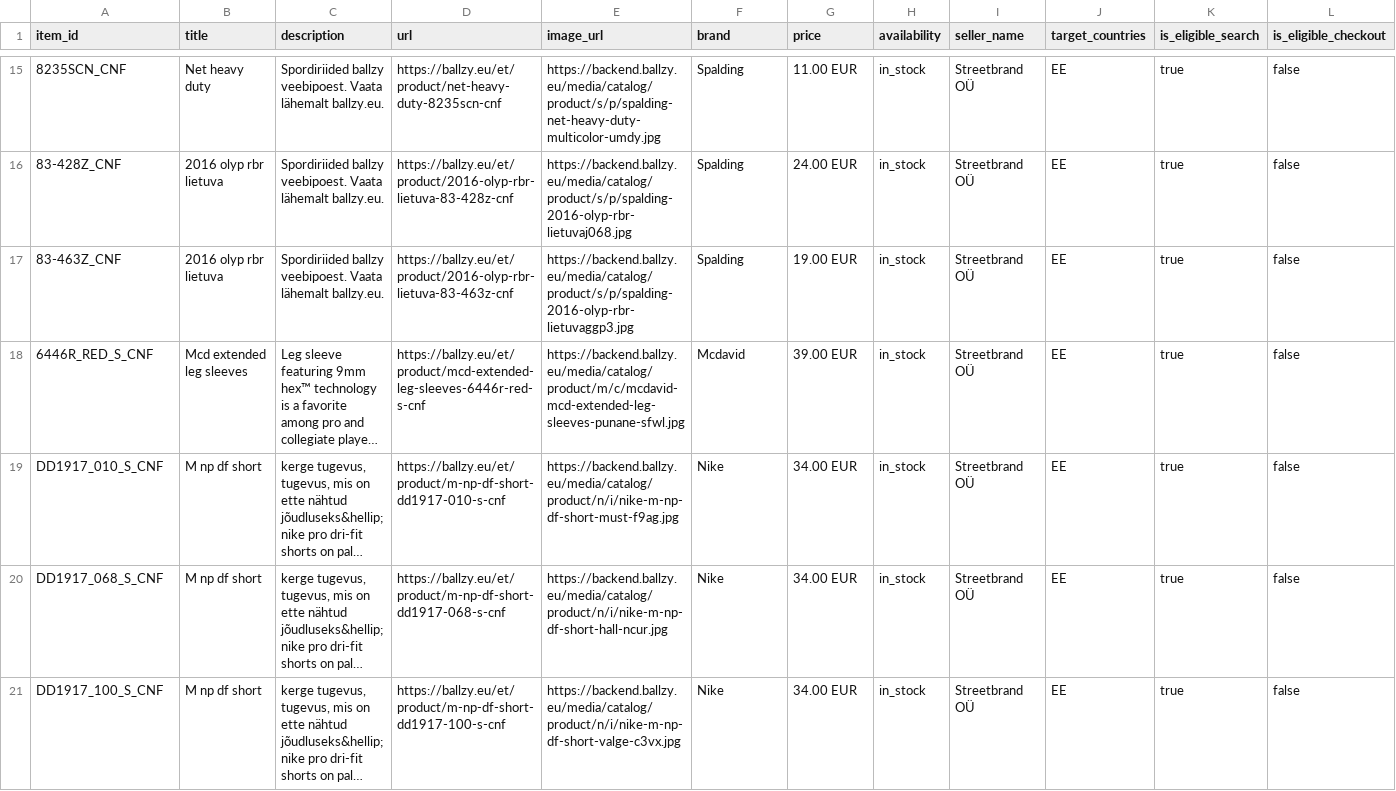
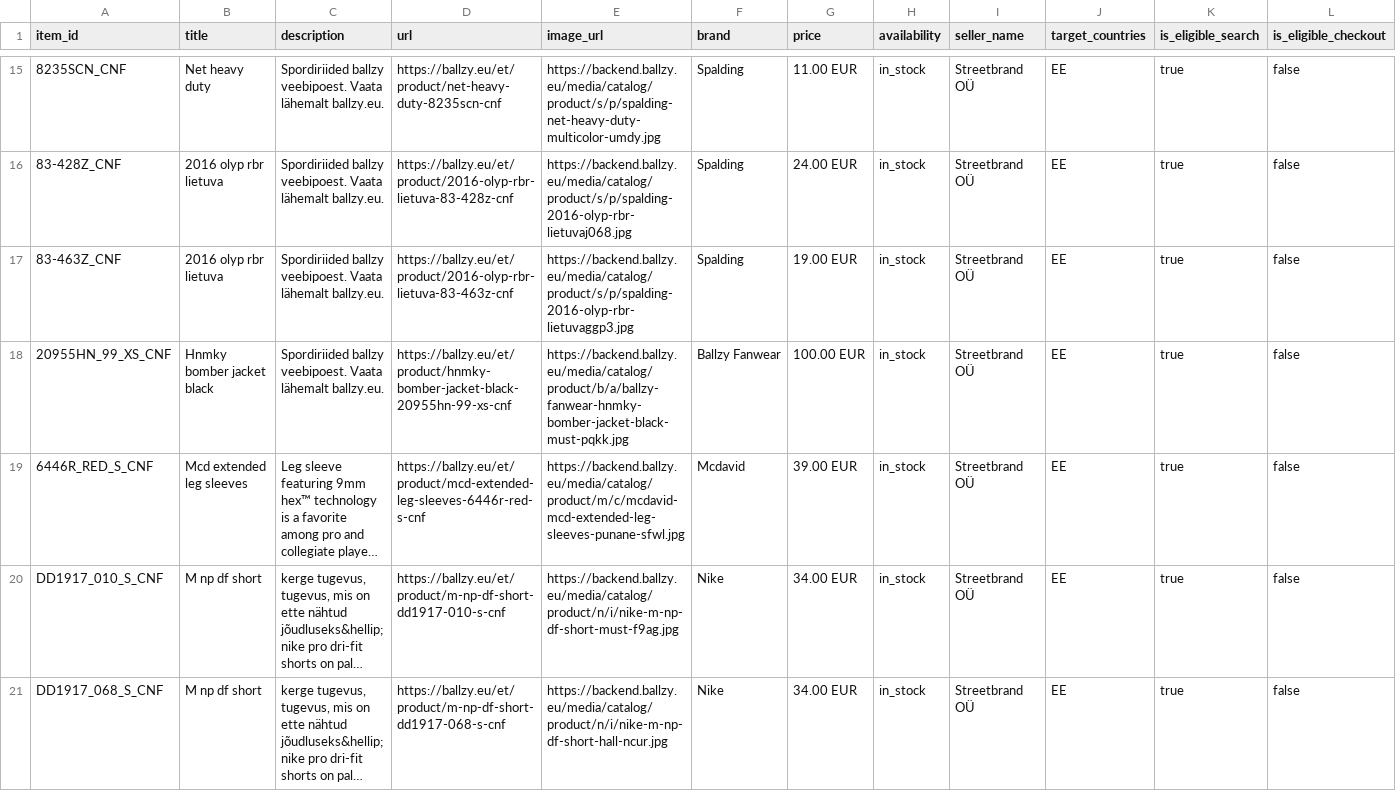
Before and after one commit to tanelneemoja/cropink_to_google, a CSV file: openai_diag_basketball_250.csv, drawn as a sheet; only a part is shown, gaps mark what is left out; the shorter side is filled out with more unchanged rows; long unchanged cells end in …; rows hold the shown columns only; the diff covers the shown part only; the diff names each change by its address in the sheet, - before the commit and + after, or states it on an @@ line.

```diff
--- a/openai_diag_basketball_250.csv
+++ b/openai_diag_basketball_250.csv
+row 18: 20955HN_99_XS_CNF | Hnmky bomber jacket black | Spordiriided ballzy veebipoest. Vaata lähemalt ballzy.eu. | https://ballzy.eu/et/product/hnmky-bomber-jacket-black-20955hn-99-xs-cnf | https://backend.ballzy.eu/media/catalog/product/b/a/ballzy-fanwear-hnmky-bomber-jacket-black-must-pqkk.jpg | Ballzy Fanwear | 100.00 EUR | in_stock | Streetbrand OÜ | EE | true | false
```
Also changed, not shown: 1 added row and 2 removed rows elsewhere in this file, chatgpt_ads_feed_basketball.csv, google_ads_feed_basketball.csv, 19 other files.
